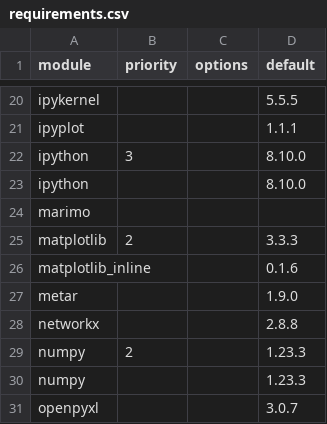
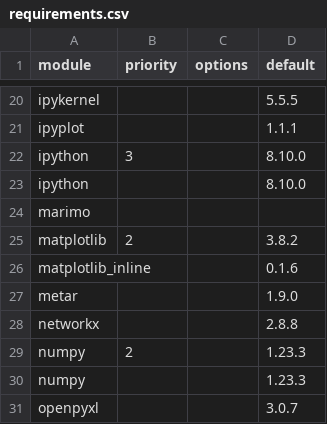
Before and after one commit to arras-energy/gridlabd, a CSV file: python/requirements.csv, drawn as a sheet; only a part is shown, gaps mark what is left out.

```diff
--- a/python/requirements.csv
+++ b/python/requirements.csv
@@ -24,3 +24,3 @@ ipython,,,8.10.0
 marimo,,,
-matplotlib,2,,3.3.3
+matplotlib,2,,3.8.2
 matplotlib_inline,,,0.1.6
```
Also changed, not shown: 3 other files.
